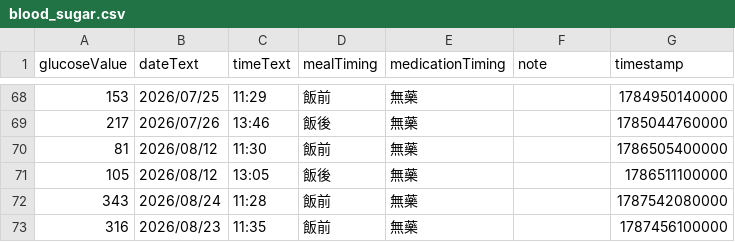
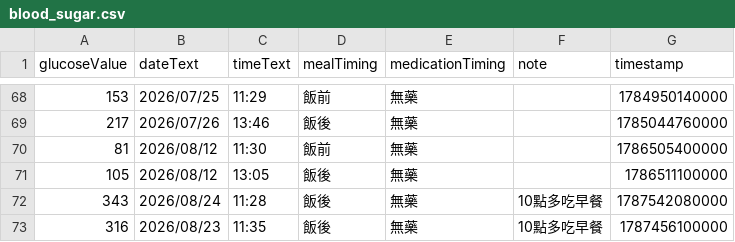
Before and after one commit to TangerineTree15/blood_sugar, a CSV file: blood_sugar.csv, drawn as a sheet; only a part is shown, gaps mark what is left out.

Commit message:
Update blood_sugar.csv

```diff
--- a/blood_sugar.csv
+++ b/blood_sugar.csv
@@ -71,3 +71,3 @@ glucoseValue,dateText,timeText,mealTiming,medicationTiming,note,timestamp
 "105","2026/08/12","13:05","飯後","無藥","","1786511100000"
-"343","2026/08/24","11:28","飯前","無藥","","1787542080000"
-"316","2026/08/23","11:35","飯前","無藥","","1787456100000"
+"343","2026/08/24","11:28","飯後","無藥","10點多吃早餐","1787542080000"
+"316","2026/08/23","11:35","飯後","無藥","10點多吃早餐","1787456100000"
```
